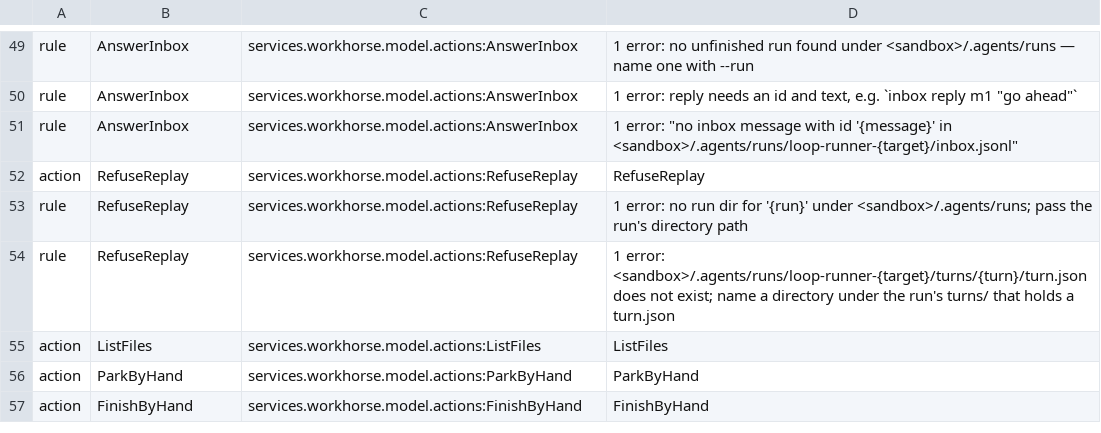
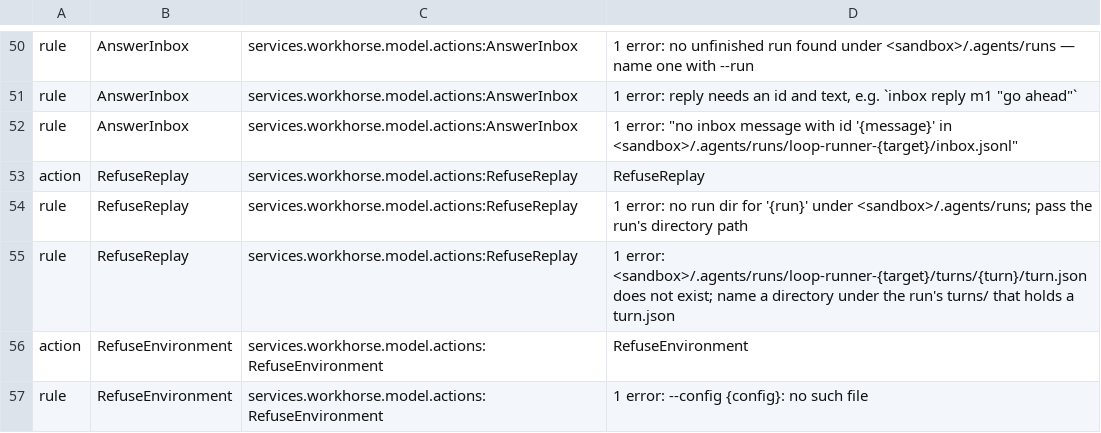
Before and after one commit to GabrielCpp/stablemate, a TSV file: services/workhorse/index.tsv, drawn as a sheet; only a part is shown, gaps mark what is left out; the shorter side is filled out with more unchanged rows; the diff covers the shown part only.

```diff
--- a/services/workhorse/index.tsv
+++ b/services/workhorse/index.tsv
@@ -54 +55,3 @@ rule	RefuseReplay	services.workhorse.model.actions:RefuseReplay	1 error: no run
 rule	RefuseReplay	services.workhorse.model.actions:RefuseReplay	1 error: <sandbox>/.agents/runs/loop-runner-{target}/turns/{turn}/turn.json does not exist; name a directory under the run's turns/ that holds a turn.json
+action	RefuseEnvironment	services.workhorse.model.actions:RefuseEnvironment	RefuseEnvironment
+rule	RefuseEnvironment	services.workhorse.model.actions:RefuseEnvironment	1 error: --config {config}: no such file
```
Also changed, not shown: 5 added rows elsewhere in this file, 16 other files.
